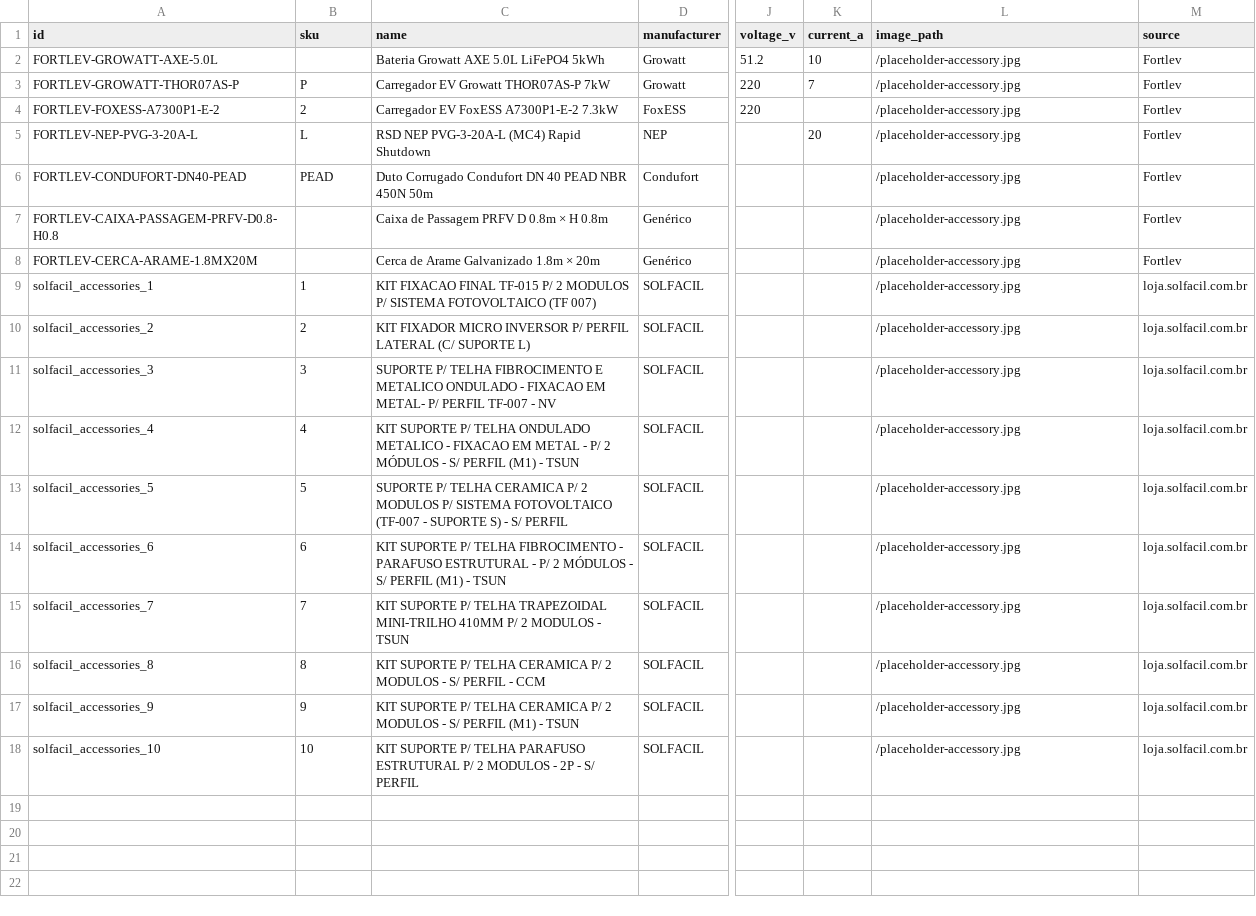
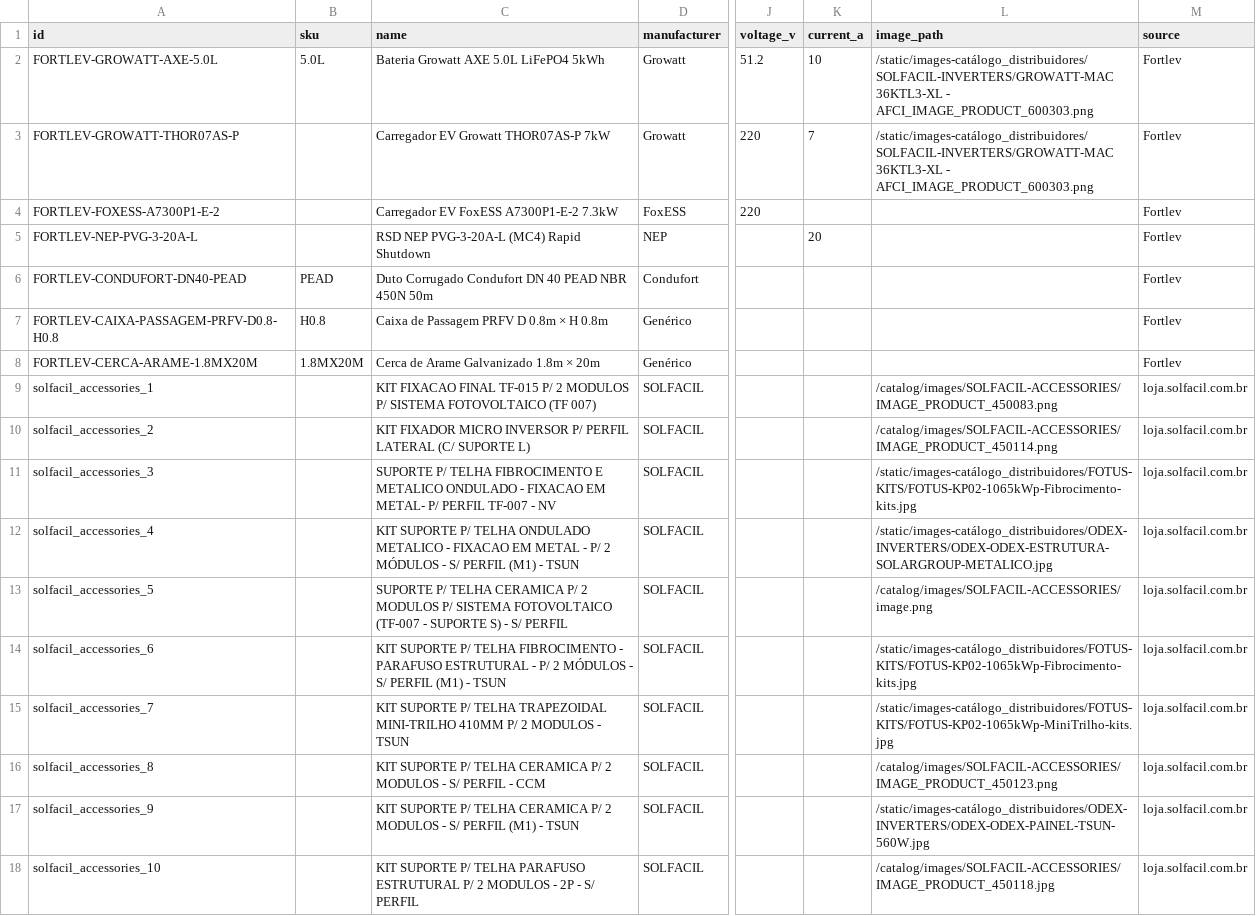
Before and after one commit to medusajs/b2b-starter-medusa, a CSV file: backend/data/catalog/fallback_exports/accessories.csv, drawn as a sheet; only a part is shown, gaps mark what is left out; the diff names each change by its address in the sheet, - before the commit and + after, or states it on an @@ line.

```diff
--- a/backend/data/catalog/fallback_exports/accessories.csv
+++ b/backend/data/catalog/fallback_exports/accessories.csv
-B2 (sku): (empty)
+B2 (sku): 5.0L
-L2:L3 (image_path): /placeholder-accessory.jpg
+L2:L3 (image_path): /static/images-catálogo_distribuidores/SOLFACIL-INVERTERS/GROWATT-MAC 36KTL3-XL - AFCI_IMAGE_PRODUCT_600303.png
-B3 (sku): P
+B3 (sku): (empty)
-B4 (sku): 2
+B4 (sku): (empty)
-L4:L8 (image_path): /placeholder-accessory.jpg
+L4:L8 (image_path): (empty)
-B5 (sku): L
+B5 (sku): (empty)
-B7 (sku): (empty)
+B7 (sku): H0.8
-B8 (sku): (empty)
+B8 (sku): 1.8MX20M
-B9 (sku): 1
+B9 (sku): (empty)
-L9 (image_path): /placeholder-accessory.jpg
+L9 (image_path): /catalog/images/SOLFACIL-ACCESSORIES/IMAGE_PRODUCT_450083.png
-B10 (sku): 2
+B10 (sku): (empty)
-L10 (image_path): /placeholder-accessory.jpg
+L10 (image_path): /catalog/images/SOLFACIL-ACCESSORIES/IMAGE_PRODUCT_450114.png
-B11 (sku): 3
+B11 (sku): (empty)
-L11 (image_path): /placeholder-accessory.jpg
+L11 (image_path): /static/images-catálogo_distribuidores/FOTUS-KITS/FOTUS-KP02-1065kWp-Fibrocimento-kits.jpg
-B12 (sku): 4
+B12 (sku): (empty)
-L12 (image_path): /placeholder-accessory.jpg
+L12 (image_path): /static/images-catálogo_distribuidores/ODEX-INVERTERS/ODEX-ODEX-ESTRUTURA-SOLARGROUP-METALICO.jpg
-B13 (sku): 5
+B13 (sku): (empty)
-L13 (image_path): /placeholder-accessory.jpg
+L13 (image_path): /catalog/images/SOLFACIL-ACCESSORIES/image.png
-B14 (sku): 6
+B14 (sku): (empty)
-L14 (image_path): /placeholder-accessory.jpg
+L14 (image_path): /static/images-catálogo_distribuidores/FOTUS-KITS/FOTUS-KP02-1065kWp-Fibrocimento-kits.jpg
-B15 (sku): 7
+B15 (sku): (empty)
-L15 (image_path): /placeholder-accessory.jpg
+L15 (image_path): /static/images-catálogo_distribuidores/FOTUS-KITS/FOTUS-KP02-1065kWp-MiniTrilho-kits.jpg
-B16 (sku): 8
+B16 (sku): (empty)
-L16 (image_path): /placeholder-accessory.jpg
+L16 (image_path): /catalog/images/SOLFACIL-ACCESSORIES/IMAGE_PRODUCT_450123.png
-B17 (sku): 9
+B17 (sku): (empty)
-L17 (image_path): /placeholder-accessory.jpg
+L17 (image_path): /static/images-catálogo_distribuidores/ODEX-INVERTERS/ODEX-ODEX-PAINEL-TSUN-560W.jpg
-B18 (sku): 10
+B18 (sku): (empty)
-L18 (image_path): /placeholder-accessory.jpg
+L18 (image_path): /catalog/images/SOLFACIL-ACCESSORIES/IMAGE_PRODUCT_450118.jpg
```
Also changed, not shown: backend/data/catalog/fallback_exports/batteries.csv, backend/data/catalog/fallback_exports/cables.csv, 35 other files.
